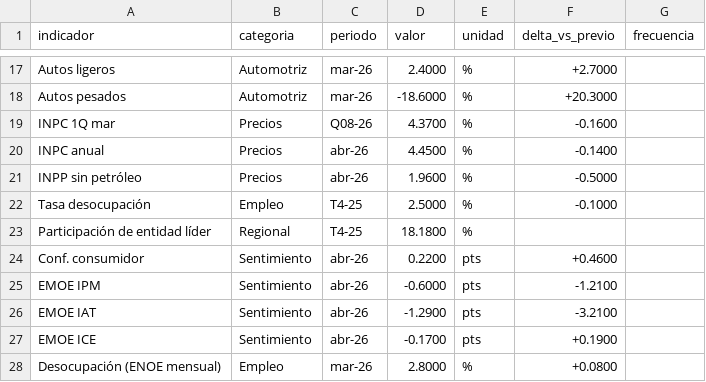
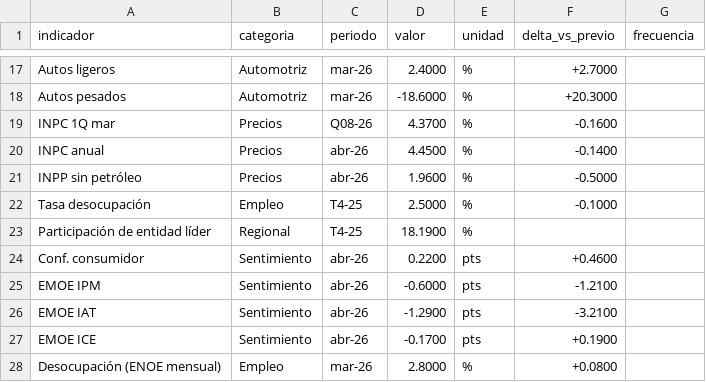
Before and after one commit to muciger/panorama-mx, a CSV file: data/tabla_resumen.csv, drawn as a sheet; only a part is shown, gaps mark what is left out.

```diff
--- a/data/tabla_resumen.csv
+++ b/data/tabla_resumen.csv
@@ -22,3 +22,3 @@ INPP sin petróleo,Precios,abr-26,1.9600,%,-0.5000,
 Tasa desocupación,Empleo,T4-25,2.5000,%,-0.1000,
-Participación de entidad líder,Regional,T4-25,18.1800,%,,
+Participación de entidad líder,Regional,T4-25,18.1900,%,,
 Conf. consumidor,Sentimiento,abr-26,0.2200,pts,+0.4600,
```
Also changed, not shown: data/export_entidad.csv, data/imai_estatal.csv, 22 other files.
